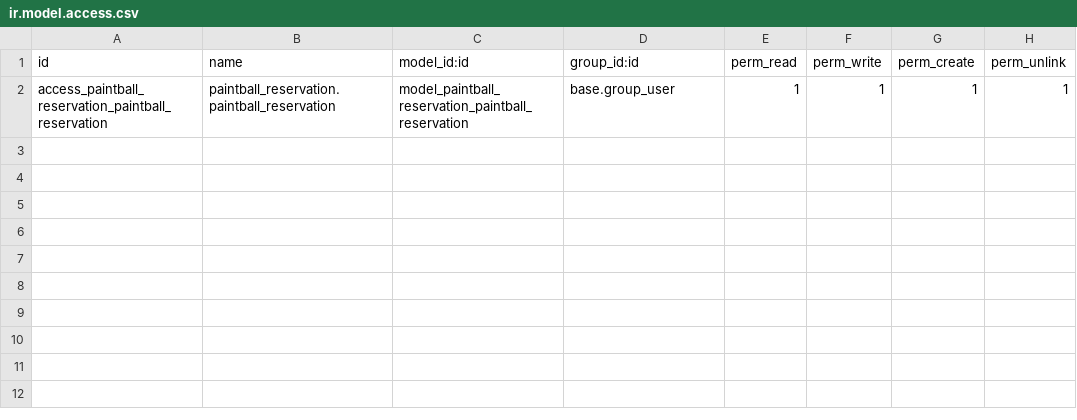
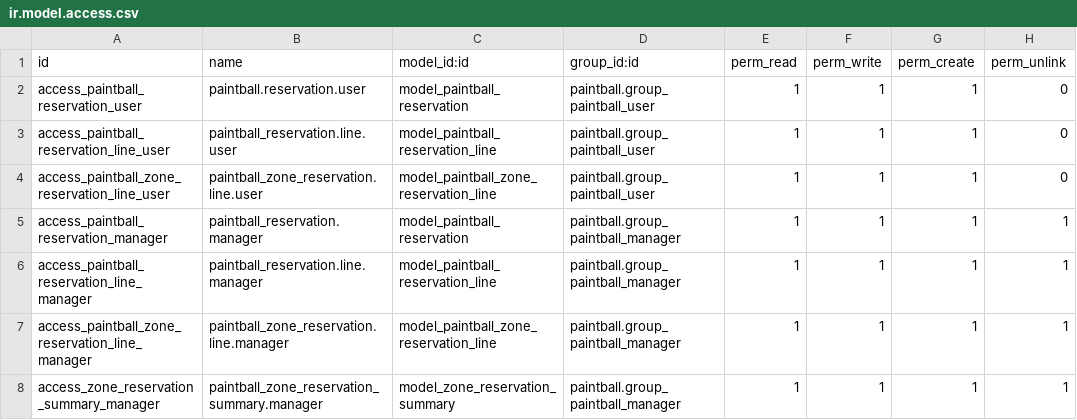
Before and after one commit to antoniofregoso/vertical-paintball, a CSV file: paintball_reservation/security/ir.model.access.csv, drawn as a sheet.

Commit message:
[ADD] paintball_reservation basic code

```diff
--- a/paintball_reservation/security/ir.model.access.csv
+++ b/paintball_reservation/security/ir.model.access.csv
@@ -1,2 +1,8 @@
 id,name,model_id:id,group_id:id,perm_read,perm_write,perm_create,perm_unlink
-access_paintball_reservation_paintball_reservation,paintball_reservation.paintball_reservation,model_paintball_reservation_paintball_reservation,base.group_user,1,1,1,1
+access_paintball_reservation_user,paintball.reservation.user,model_paintball_reservation,paintball.group_paintball_user,1,1,1,0
+access_paintball_reservation_line_user,paintball_reservation.line.user,model_paintball_reservation_line,paintball.group_paintball_user,1,1,1,0
+access_paintball_zone_reservation_line_user,paintball_zone_reservation.line.user,model_paintball_zone_reservation_line,paintball.group_paintball_user,1,1,1,0
+access_paintball_reservation_manager,paintball_reservation.manager,model_paintball_reservation,paintball.group_paintball_manager,1,1,1,1
+access_paintball_reservation_line_manager,paintball_reservation.line.manager,model_paintball_reservation_line,paintball.group_paintball_manager,1,1,1,1
+access_paintball_zone_reservation_line_manager,paintball_zone_reservation.line.manager,model_paintball_zone_reservation_line,paintball.group_paintball_manager,1,1,1,1
+access_zone_reservation_summary_manager,paintball_zone_reservation_summary.manager,model_zone_reservation_summary,paintball.group_paintball_manager,1,1,1,1
```
Also changed, not shown: 28 other files.
